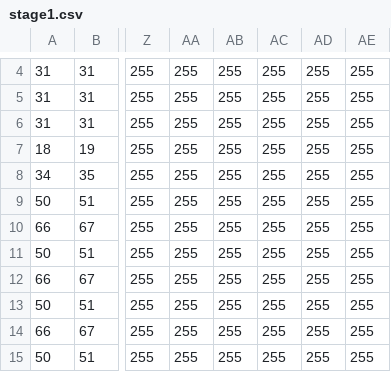
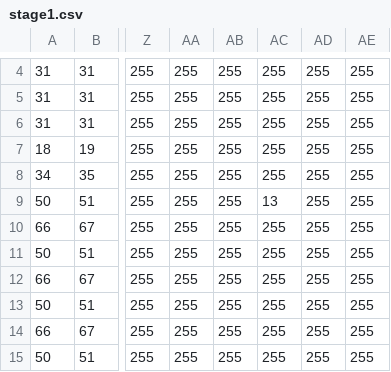
Before and after one commit to YukiNakui/VOLLEYBOT_DXlib, a CSV file: Assets/stage1.csv, drawn as a sheet; only a part is shown, gaps mark what is left out; the diff names each change by its address in the sheet, - before the commit and + after, or states it on an @@ line.

```diff
--- a/Assets/stage1.csv
+++ b/Assets/stage1.csv
-AC9: 255
+AC9: 13
```
Also changed, not shown: 9 other files.
